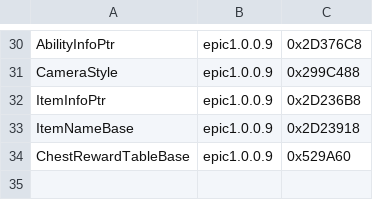
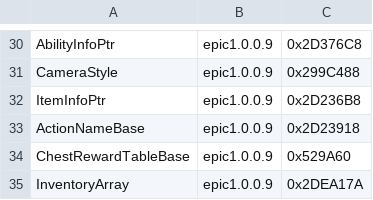
Before and after one commit to synth-the-humanoid/KHMI, a CSV file: KHMI/offsets.csv, drawn as a sheet; only a part is shown, gaps mark what is left out.

Commit message:
item updates

```diff
--- a/KHMI/offsets.csv
+++ b/KHMI/offsets.csv
@@ -32,3 +32,4 @@ CameraStyle,epic1.0.0.9,0x299C488
 ItemInfoPtr,epic1.0.0.9,0x2D236B8
-ItemNameBase,epic1.0.0.9,0x2D23918
+ActionNameBase,epic1.0.0.9,0x2D23918
 ChestRewardTableBase,epic1.0.0.9,0x529A60
+InventoryArray,epic1.0.0.9,0x2DEA17A
```
Also changed, not shown: 4 other files.
